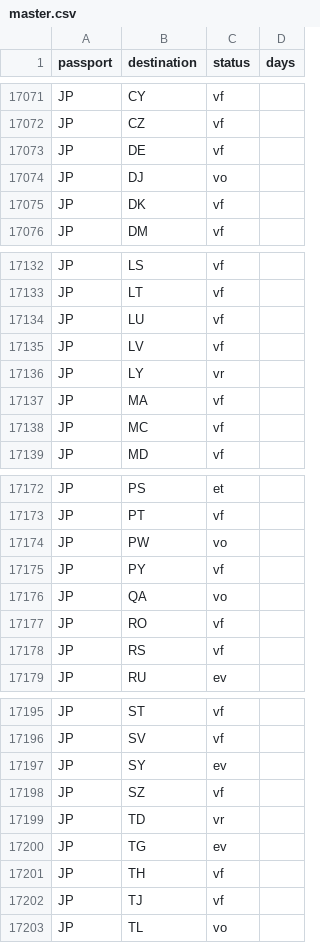
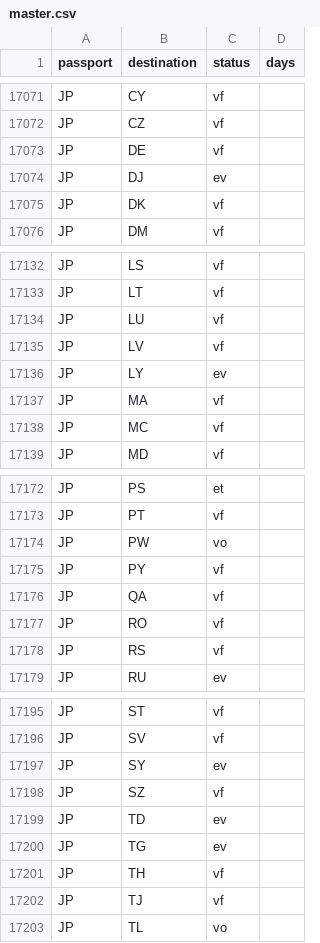
Before and after one commit to savvydarknight/r-passe, a CSV file: data/master.csv, drawn as a sheet; only a part is shown, gaps mark what is left out.

Commit message:
edit: 4 route changes

```diff
--- a/data/master.csv
+++ b/data/master.csv
@@ -17073,3 +17073,3 @@ JP,CZ,vf,
 JP,DE,vf,
-JP,DJ,vo,
+JP,DJ,ev,
 JP,DK,vf,
@@ -17135,3 +17135,3 @@ JP,LU,vf,
 JP,LV,vf,
-JP,LY,vr,
+JP,LY,ev,
 JP,MA,vf,
@@ -17175,3 +17175,3 @@ JP,PW,vo,
 JP,PY,vf,
-JP,QA,vo,
+JP,QA,vf,
 JP,RO,vf,
@@ -17198,3 +17198,3 @@ JP,SY,ev,
 JP,SZ,vf,
-JP,TD,vr,
+JP,TD,ev,
 JP,TG,ev,
```
